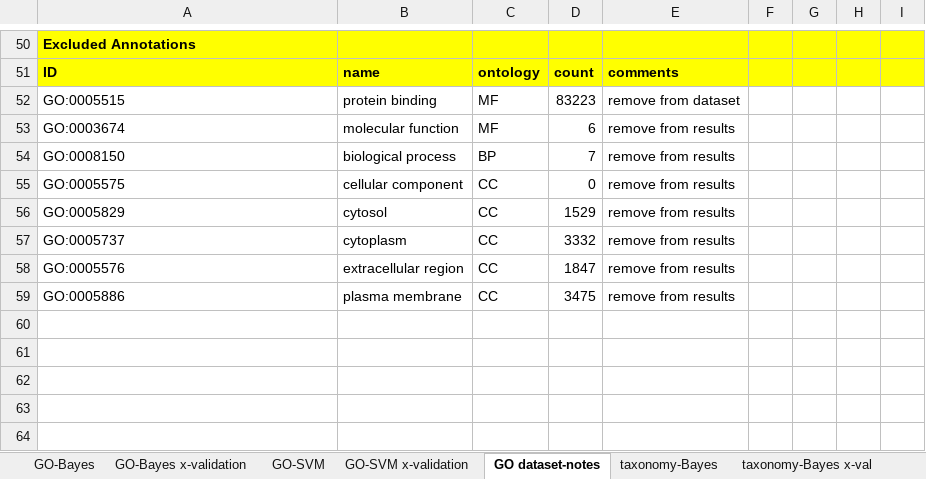
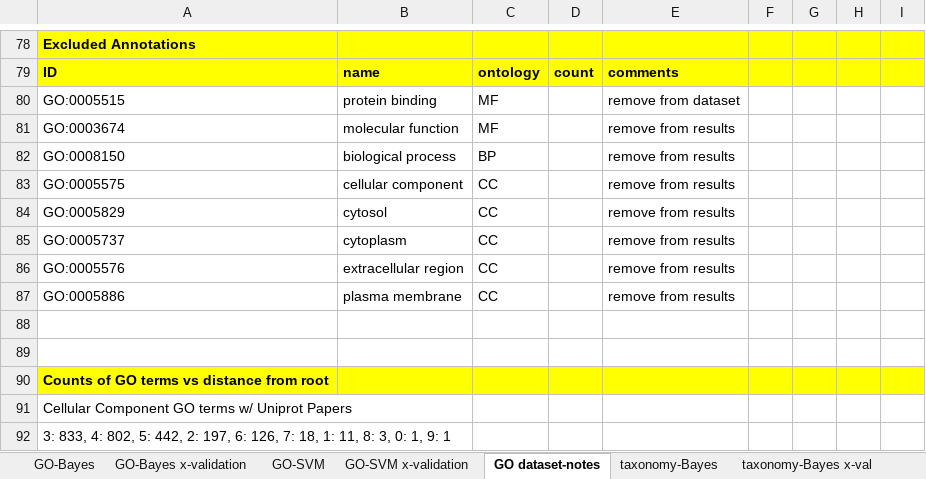
Before and after one commit to laineyzoo/protein_annotation, an Excel workbook: Hierarchical Classification Results.xlsx, sheet GO dataset-notes, drawn as a sheet; only a part is shown, gaps mark what is left out; values as stored, in another font and other column widths than the file's, no borders; addresses are those after the commit; the diff covers the shown part only; the diff names each change by its address in the sheet, - before the commit and + after, or states it on an @@ line.

```diff
--- a/Hierarchical Classification Results.xlsx (sheet GO dataset-notes)
+++ b/Hierarchical Classification Results.xlsx (sheet GO dataset-notes)
-D80: 83223
+D80: (empty)
-D81: 6
+D81: (empty)
-D82: 7
+D82: (empty)
-D83: 0
+D83: (empty)
-D84: 1529
+D84: (empty)
-D85: 3332
+D85: (empty)
-D86: 1847
+D86: (empty)
-D87: 3475
+D87: (empty)
+row 88: (empty)
+row 89: (empty)
+row 90: Counts of GO terms vs distance from root
+row 91: Cellular Component GO terms w/ Uniprot Papers
+row 92: 3: 833, 4: 802, 5: 442, 2: 197, 6: 126, 7: 18, 1: 11, 8: 3, 0: 1, 9: 1
```
Also changed, not shown: 32 added rows, 4 removed rows, 7 edited cells and cell formats elsewhere in this sheet, sheet taxonomy-notes.
